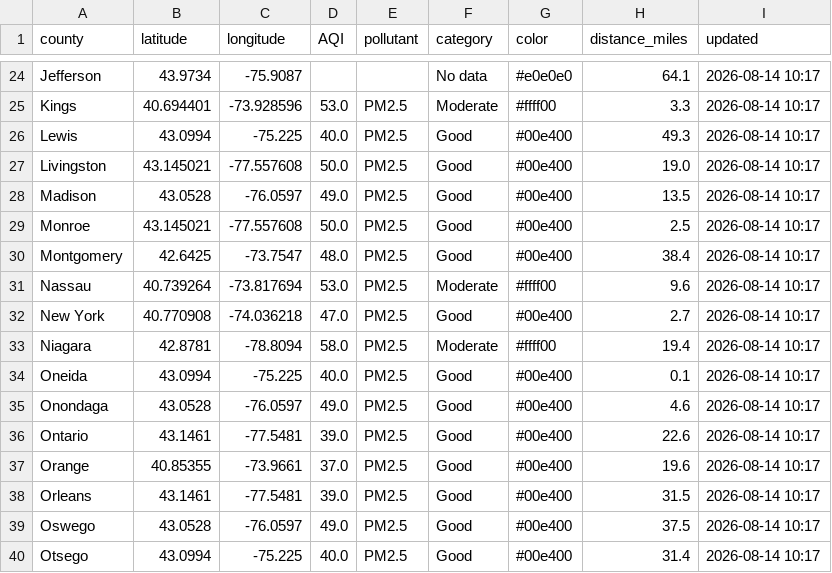
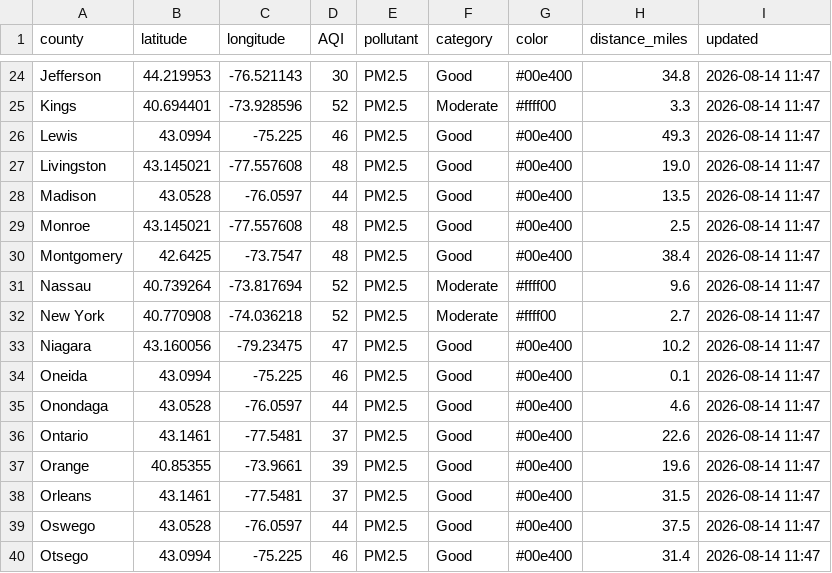
Before and after one commit to somaiyahhafeez/nyc-aqi-map, a CSV file: data.csv, drawn as a sheet; only a part is shown, gaps mark what is left out; the diff covers the shown part only; the diff names each change by its address in the sheet, - before the commit and + after, or states it on an @@ line.

```diff
--- a/data.csv
+++ b/data.csv
-B24 (latitude): 43.9734
+B24 (latitude): 44.219953
-C24 (longitude): -75.9087
+C24 (longitude): -76.521143
-D24 (AQI): (empty)
+D24 (AQI): 30
-E24 (pollutant): (empty)
+E24 (pollutant): PM2.5
-F24 (category): No data
+F24 (category): Good
-G24 (color): #e0e0e0
+G24 (color): #00e400
-H24 (distance_miles): 64.1
+H24 (distance_miles): 34.8
-I24:I40 (updated): 2026-08-14 10:17
+I24:I40 (updated): 2026-08-14 11:47
-D25 (AQI): 53.0
+D25 (AQI): 52
-D26 (AQI): 40.0
+D26 (AQI): 46
-D27 (AQI): 50.0
+D27 (AQI): 48
-D28 (AQI): 49.0
+D28 (AQI): 44
-D29 (AQI): 50.0
+D29 (AQI): 48
-D30 (AQI): 48.0
+D30 (AQI): 48
-D31 (AQI): 53.0
+D31 (AQI): 52
-D32 (AQI): 47.0
+D32 (AQI): 52
-F32 (category): Good
+F32 (category): Moderate
-G32 (color): #00e400
+G32 (color): #ffff00
-B33 (latitude): 42.8781
+B33 (latitude): 43.160056
-C33 (longitude): -78.8094
+C33 (longitude): -79.23475
-D33 (AQI): 58.0
+D33 (AQI): 47
-F33 (category): Moderate
+F33 (category): Good
-G33 (color): #ffff00
+G33 (color): #00e400
-H33 (distance_miles): 19.4
+H33 (distance_miles): 10.2
-D34 (AQI): 40.0
+D34 (AQI): 46
-D35 (AQI): 49.0
+D35 (AQI): 44
-D36 (AQI): 39.0
+D36 (AQI): 37
-D37 (AQI): 37.0
+D37 (AQI): 39
-D38 (AQI): 39.0
+D38 (AQI): 37
-D39 (AQI): 49.0
+D39 (AQI): 44
-D40 (AQI): 40.0
+D40 (AQI): 46
```
Also changed, not shown: 102 edited cells elsewhere in this file, nyc_data.csv.
